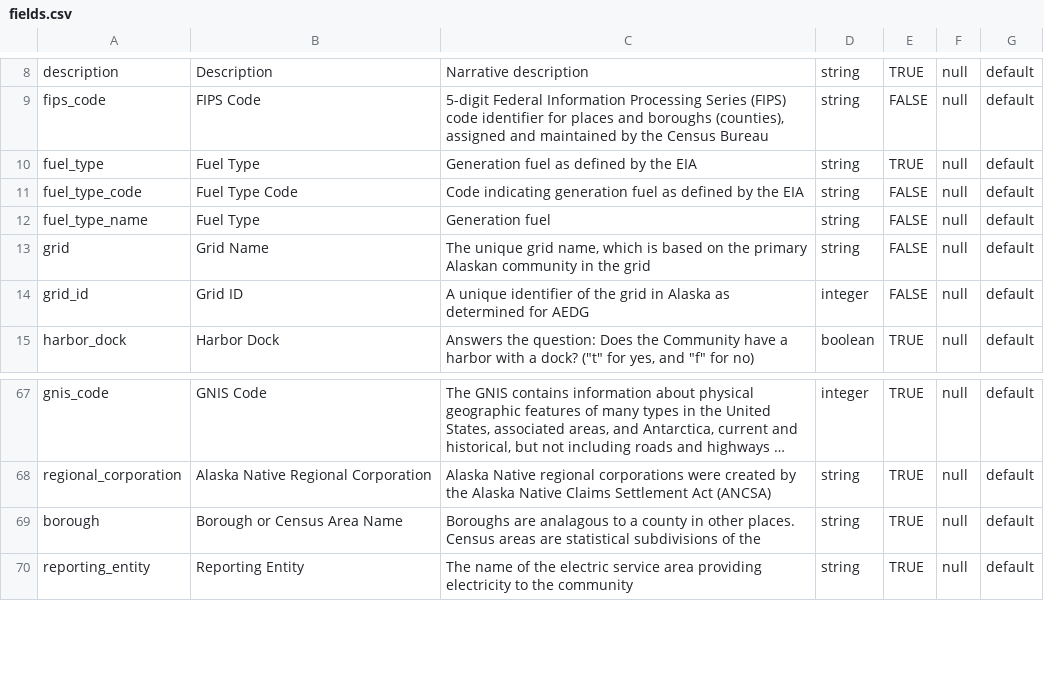
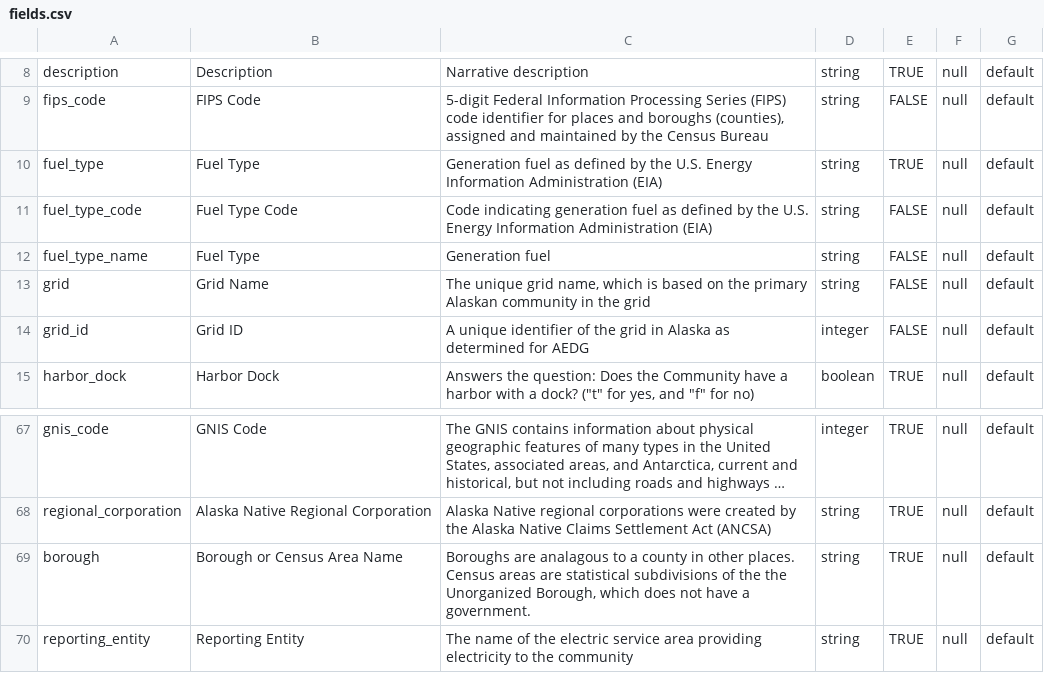
Before and after one commit to acep-aedg/aedg-metadata, a CSV file: src/registry/fields.csv, drawn as a sheet; only a part is shown, gaps mark what is left out; long unchanged cells end in …; the diff names each change by its address in the sheet, - before the commit and + after, or states it on an @@ line.

```diff
--- a/src/registry/fields.csv
+++ b/src/registry/fields.csv
-C10: …by the EIA
+C10: …by the U.S. Energy Information Administration (EIA)
-C11: …by the EIA
+C11: …by the U.S. Energy Information Administration (EIA)
-C69: …of the
+C69: …of the the Unorganized Borough, which does not have a government.
```
Also changed, not shown: src/registry/example_data_dictionary.csv, 9 other files.
